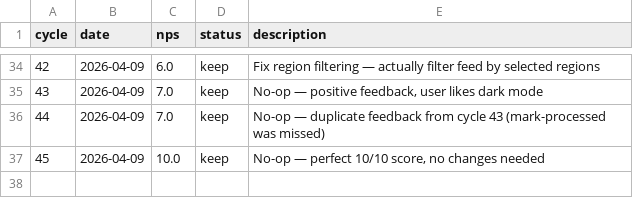
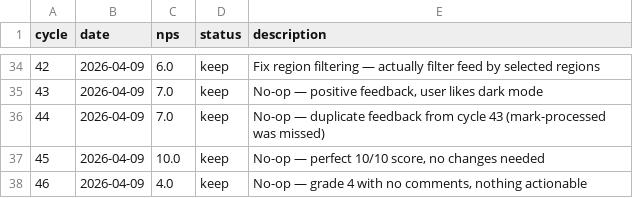
Before and after one commit to fabriciobloisi/AutoPMF, a TSV file: results.tsv, drawn as a sheet; only a part is shown, gaps mark what is left out; the diff names each change by its address in the sheet, - before the commit and + after, or states it on an @@ line.

Commit message:
AutoLoop cycle 46: update logs

```diff
--- a/results.tsv
+++ b/results.tsv
+row 38: 46 | 2026-04-09 | 4.0 | keep | No-op — grade 4 with no comments, nothing actionable
```
Also changed, not shown: 2 other files.
